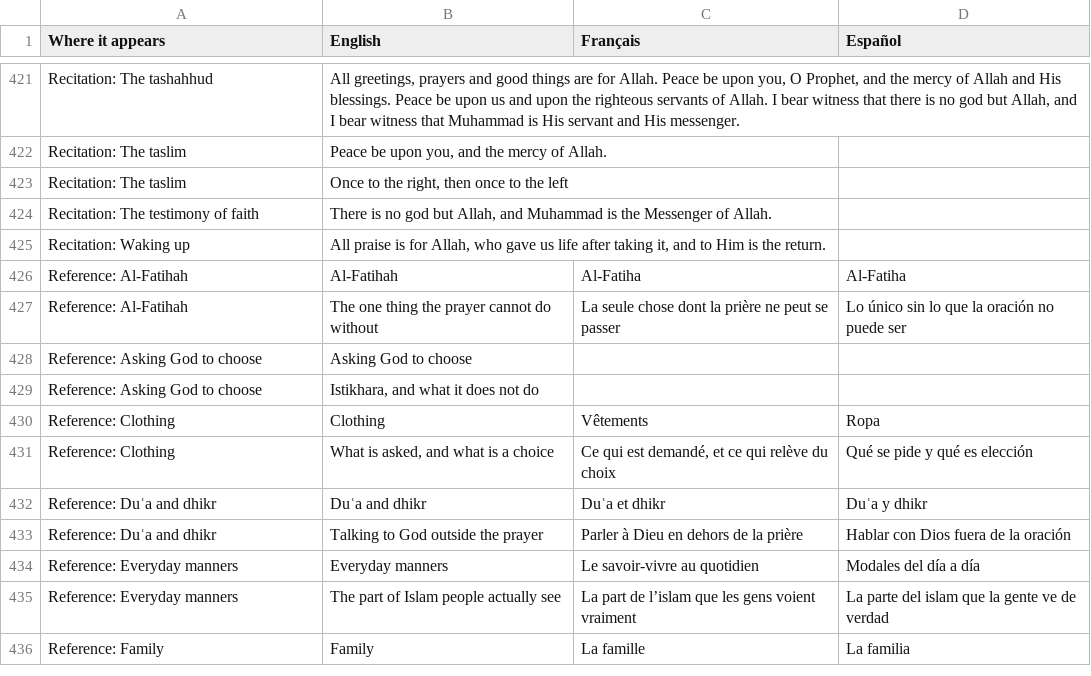
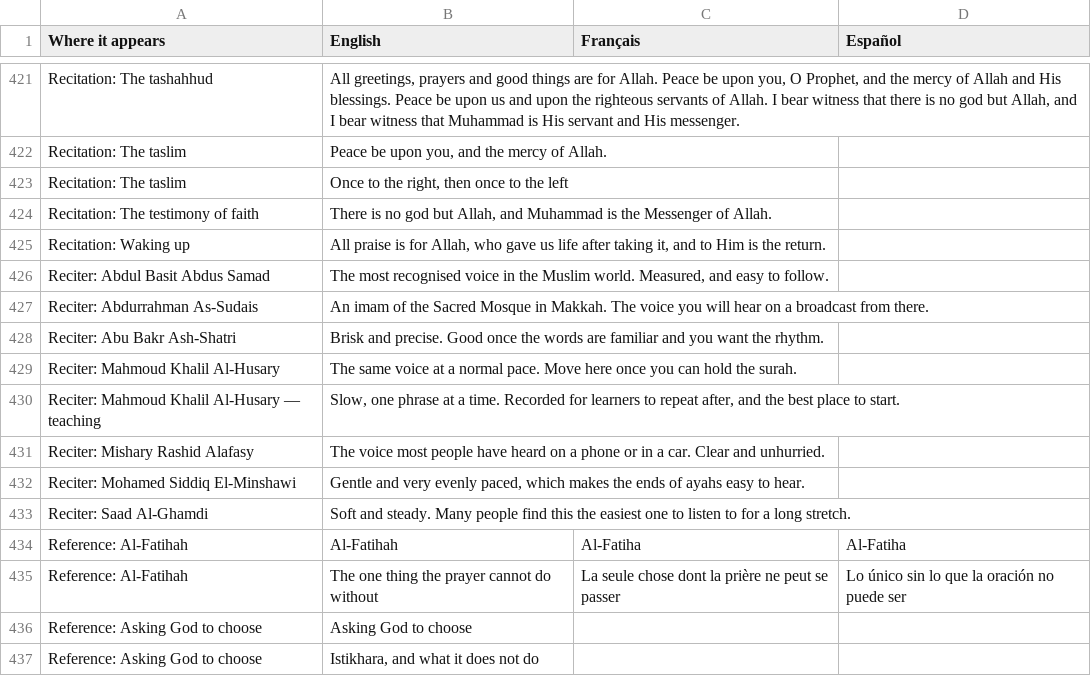
Before and after one commit to ikamand/new-muslim-guide, a CSV file: docs/i18n-manifest.csv, drawn as a sheet; only a part is shown, gaps mark what is left out; the shorter side is filled out with more unchanged rows.

```diff
--- a/docs/i18n-manifest.csv
+++ b/docs/i18n-manifest.csv
@@ -425,2 +425,10 @@ Recitation: The testimony of faith,"There is no god but Allah, and Muhammad is t
 Recitation: Waking up,"All praise is for Allah, who gave us life after taking it, and to Him is the return.",,
+Reciter: Abdul Basit Abdus Samad,"The most recognised voice in the Muslim world. Measured, and easy to follow.",,
+Reciter: Abdurrahman As-Sudais,An imam of the Sacred Mosque in Makkah. The voice you will hear on a broadcast from there.,,
+Reciter: Abu Bakr Ash-Shatri,Brisk and precise. Good once the words are familiar and you want the rhythm.,,
+Reciter: Mahmoud Khalil Al-Husary,The same voice at a normal pace. Move here once you can hold the surah.,,
+Reciter: Mahmoud Khalil Al-Husary — teaching,"Slow, one phrase at a time. Recorded for learners to repeat after, and the best place to start.",,
+Reciter: Mishary Rashid Alafasy,The voice most people have heard on a phone or in a car. Clear and unhurried.,,
+Reciter: Mohamed Siddiq El-Minshawi,"Gentle and very evenly paced, which makes the ends of ayahs easy to hear.",,
+Reciter: Saad Al-Ghamdi,Soft and steady. Many people find this the easiest one to listen to for a long stretch.,,
 Reference: Al-Fatihah,Al-Fatihah,Al-Fatiha,Al-Fatiha
```
Also changed, not shown: docs/audio-manifest.csv, 12 other files.
